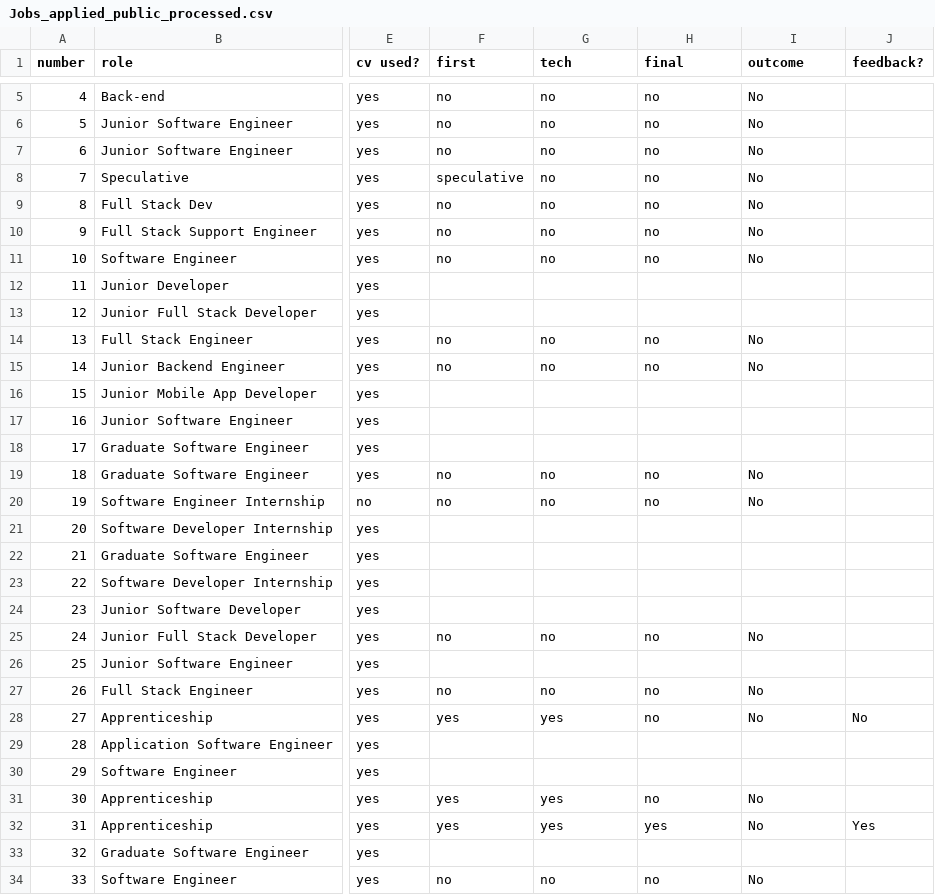
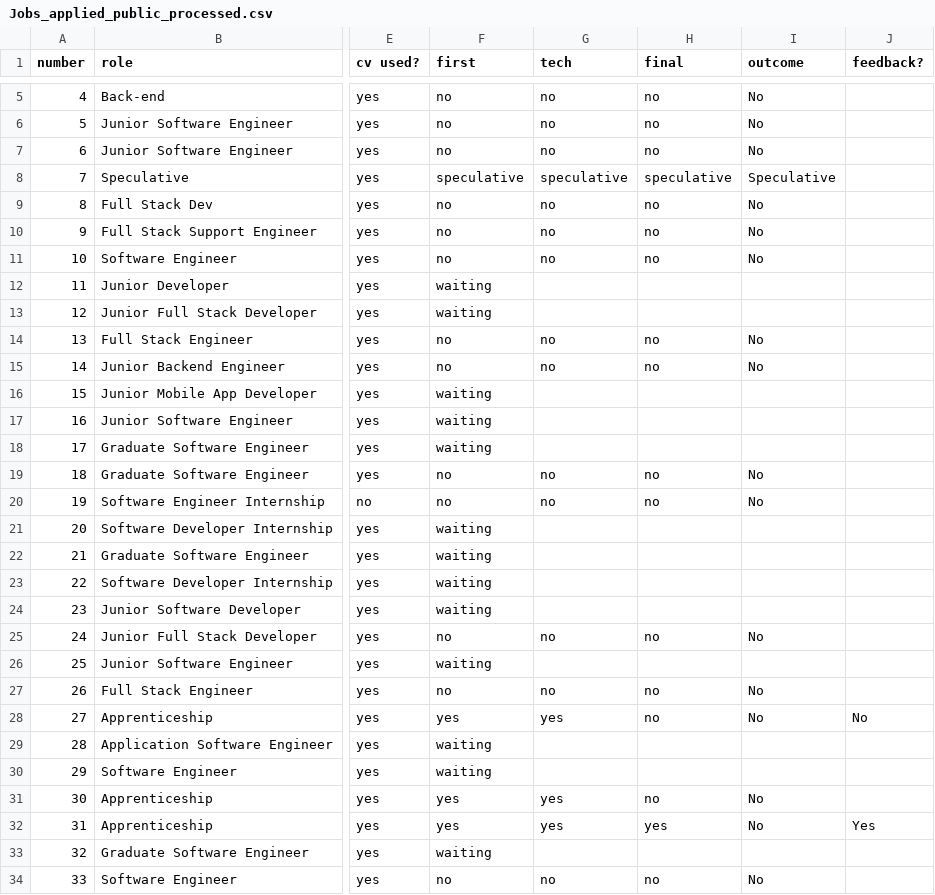
Before and after one commit to Kit2345/job_hunt_data, a CSV file: data/processed/Jobs_applied_public_processed.csv, drawn as a sheet; only a part is shown, gaps mark what is left out; the diff covers the shown part only; the diff names each change by its address in the sheet, - before the commit and + after, or states it on an @@ line.

```diff
--- a/data/processed/Jobs_applied_public_processed.csv
+++ b/data/processed/Jobs_applied_public_processed.csv
-G8 (tech): no
+G8 (tech): speculative
-H8 (final): no
+H8 (final): speculative
-I8 (outcome): No
+I8 (outcome): Speculative
-F12:F13 (first): (empty)
+F12:F13 (first): waiting
-F16:F18 (first): (empty)
+F16:F18 (first): waiting
-F21:F24 (first): (empty)
+F21:F24 (first): waiting
-F26 (first): (empty)
+F26 (first): waiting
-F29:F30 (first): (empty)
+F29:F30 (first): waiting
-F33 (first): (empty)
+F33 (first): waiting
```
Also changed, not shown: 32 edited cells elsewhere in this file, data/raw/Jobs_applied_public.csv, 2 other files.
